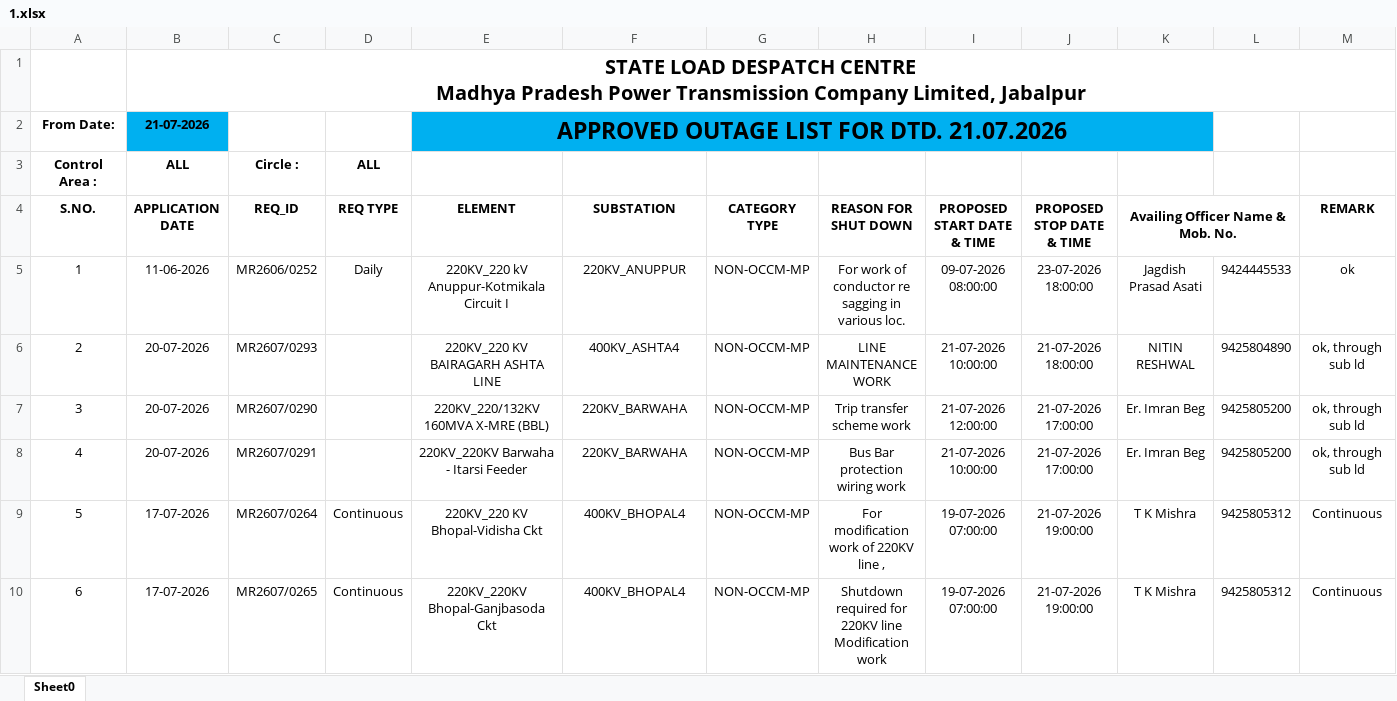
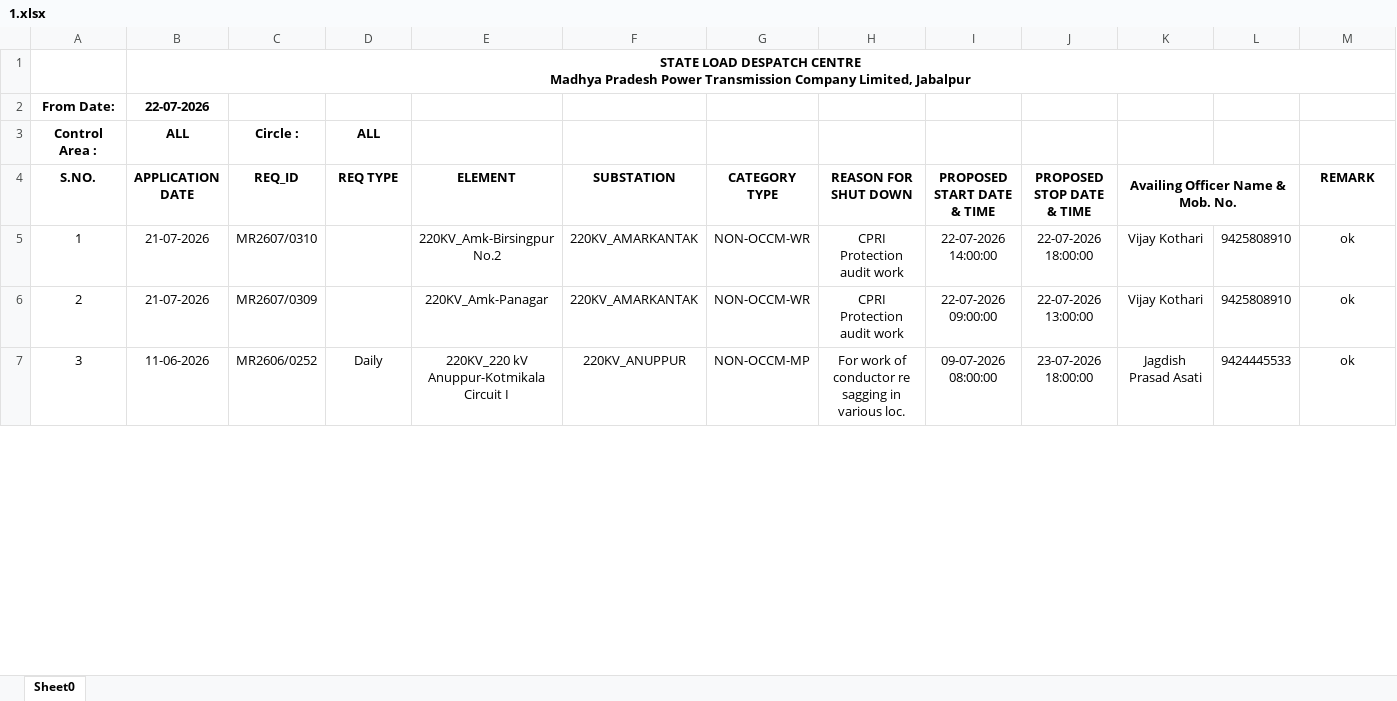
Before and after one commit to SLDCMP/shutdown, an Excel workbook: 1.xlsx, sheet Sheet0, drawn as a sheet; only a part is shown; values as stored, in another font and other column widths than the file's, no borders; charts and pictures not drawn; removed rows and columns are numbered as before the commit, all else as after; the diff covers the shown part only; the diff names each change by its address in the sheet, - before the commit and + after, or states it on an @@ line.

Commit message:
Add files via upload

```diff
--- a/1.xlsx (sheet Sheet0)
+++ b/1.xlsx (sheet Sheet0)
@@ B1 text size: smaller @@
-row 2: From Date: | 21-07-2026 |  |  | APPROVED OUTAGE LIST FOR DTD. 21.07.2026
+row 2: From Date: | 22-07-2026
+row 5: 1 | 21-07-2026 | MR2607/0310 |  | 220KV_Amk-Birsingpur No.2 | 220KV_AMARKANTAK | NON-OCCM-WR | CPRI Protection audit work | 22-07-2026 14:00:00 | 22-07-2026 18:00:00 | Vijay Kothari | 9425808910 | ok
+row 6: 2 | 21-07-2026 | MR2607/0309 |  | 220KV_Amk-Panagar | 220KV_AMARKANTAK | NON-OCCM-WR | CPRI Protection audit work | 22-07-2026 09:00:00 | 22-07-2026 13:00:00 | Vijay Kothari | 9425808910 | ok
@@ column A (S.NO.) renumbered between rows 7 and 14 @@
-row 6: 2 | 20-07-2026 | MR2607/0293 |  | 220KV_220 KV BAIRAGARH ASHTA LINE | 400KV_ASHTA4 | NON-OCCM-MP | LINE MAINTENANCE WORK | 21-07-2026 10:00:00 | 21-07-2026 18:00:00 | NITIN RESHWAL | 9425804890 | ok, through sub ld
-row 7: 3 | 20-07-2026 | MR2607/0290 |  | 220KV_220/132KV 160MVA X-MRE (BBL) | 220KV_BARWAHA | NON-OCCM-MP | Trip transfer scheme work | 21-07-2026 12:00:00 | 21-07-2026 17:00:00 | Er. Imran Beg | 9425805200 | ok, through sub ld
-row 8: 4 | 20-07-2026 | MR2607/0291 |  | 220KV_220KV Barwaha - Itarsi Feeder | 220KV_BARWAHA | NON-OCCM-MP | Bus Bar protection wiring work | 21-07-2026 10:00:00 | 21-07-2026 17:00:00 | Er. Imran Beg | 9425805200 | ok, through sub ld
-row 9: 5 | 17-07-2026 | MR2607/0264 | Continuous | 220KV_220 KV Bhopal-Vidisha Ckt | 400KV_BHOPAL4 | NON-OCCM-MP | For modification work of 220KV line , | 19-07-2026 07:00:00 | 21-07-2026 19:00:00 | T K Mishra | 9425805312 | Continuous
-row 10: 6 | 17-07-2026 | MR2607/0265 | Continuous | 220KV_220KV Bhopal-Ganjbasoda Ckt | 400KV_BHOPAL4 | NON-OCCM-MP | Shutdown required for 220KV line Modification work | 19-07-2026 07:00:00 | 21-07-2026 19:00:00 | T K Mishra | 9425805312 | Continuous
```
Also changed, not shown: 16 added rows, 11 removed rows and 9 edited cells elsewhere in this sheet.
